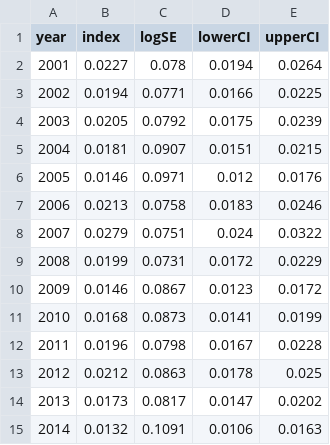
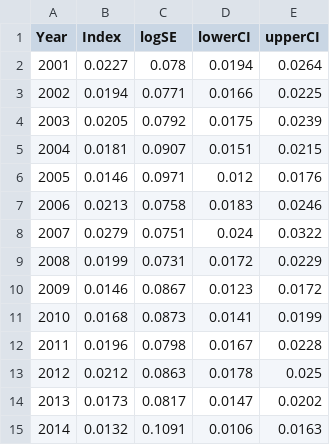
Before and after one commit to melissamonk-NOAA/China2015, a CSV file: txt_files/ORBS_index.csv, drawn as a sheet.

```diff
--- a/txt_files/ORBS_index.csv
+++ b/txt_files/ORBS_index.csv
@@ -1,2 +1,2 @@
-year,index,logSE,lowerCI,upperCI
+Year,Index,logSE,lowerCI,upperCI
 2001,0.0227,0.078,0.0194,0.0264
```
Also changed, not shown: txt_files/CA_comm_removals.csv, txt_files/MRFSS_N_aic.csv, 14 other files.
